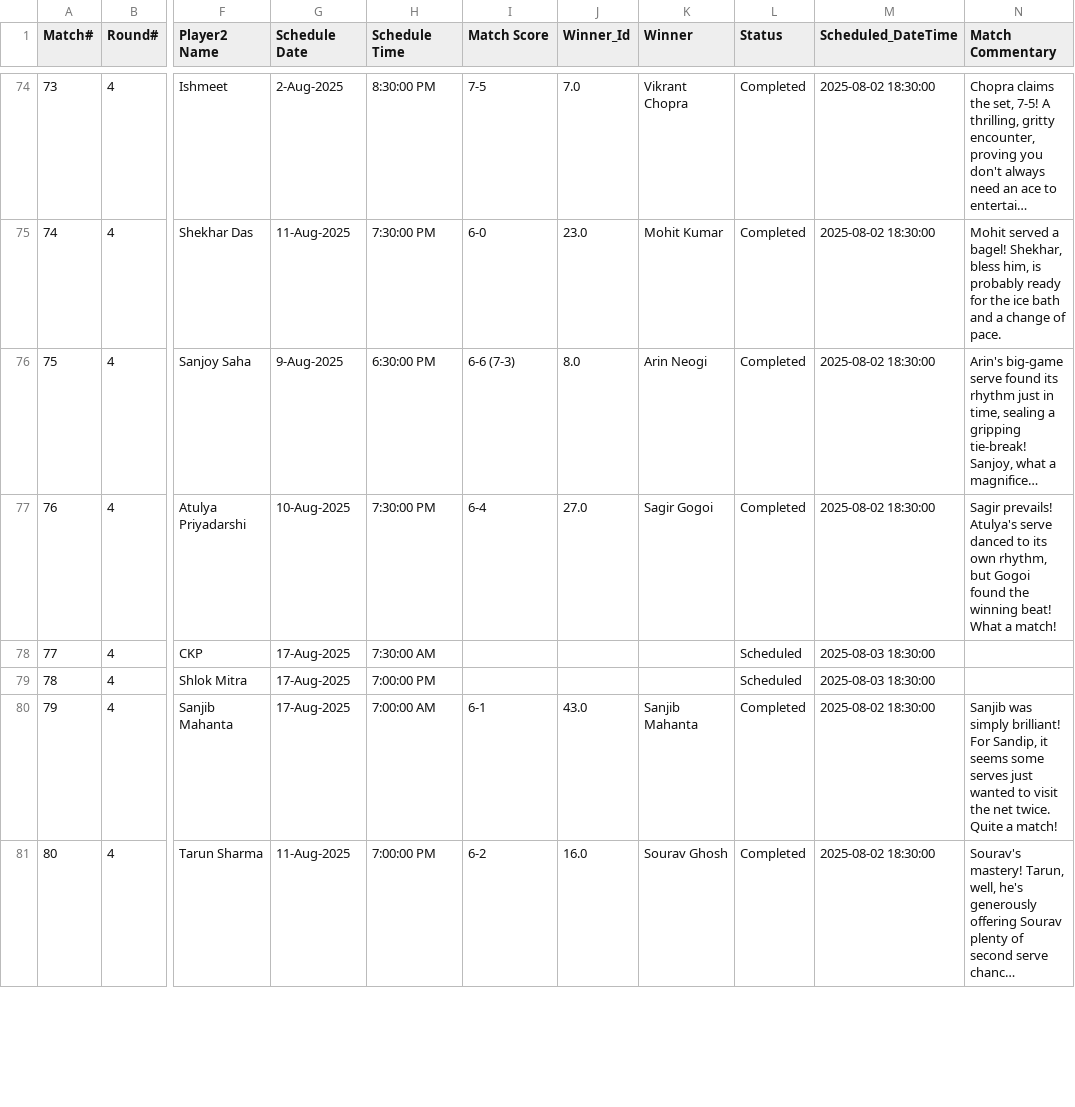
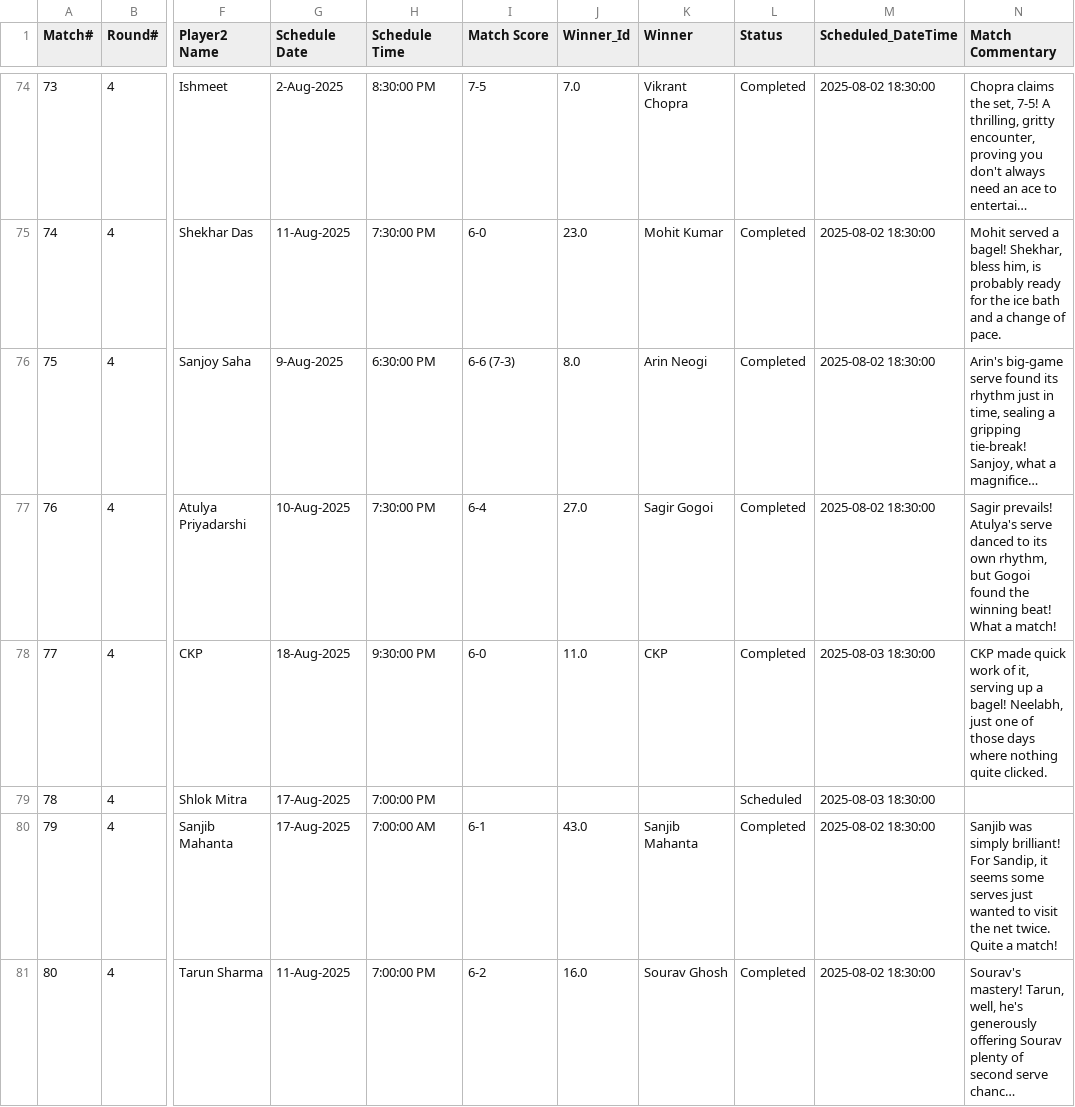
Before and after one commit to sjs1729/EGVOpen, a CSV file: Match_Results.csv, drawn as a sheet; only a part is shown, gaps mark what is left out; long unchanged cells end in …; the diff covers the shown part only; the diff names each change by its address in the sheet, - before the commit and + after, or states it on an @@ line.

```diff
--- a/Match_Results.csv
+++ b/Match_Results.csv
-G78 (Schedule Date): 17-Aug-2025
+G78 (Schedule Date): 18-Aug-2025
-H78 (Schedule Time): 7:30:00 AM
+H78 (Schedule Time): 9:30:00 PM
-I78 (Match Score): (empty)
+I78 (Match Score): 6-0
-J78 (Winner_Id): (empty)
+J78 (Winner_Id): 11.0
-K78 (Winner): (empty)
+K78 (Winner): CKP
-L78 (Status): Scheduled
+L78 (Status): Completed
-N78 (Match Commentary): (empty)
+N78 (Match Commentary): CKP made quick work of it, serving up a bagel! Neelabh, just one of those days where nothing quite clicked.
```
Also changed, not shown: 9 edited cells elsewhere in this file, MatchStat.csv.
